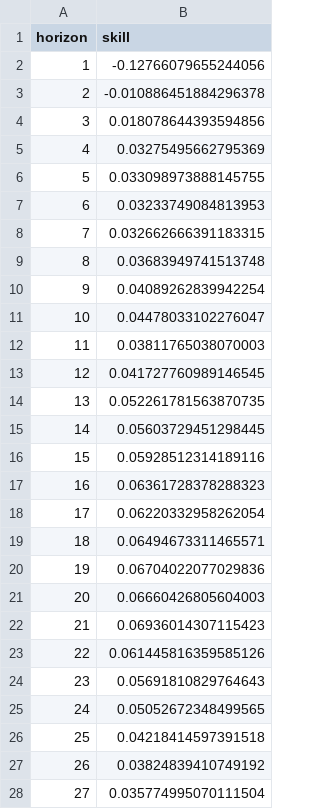
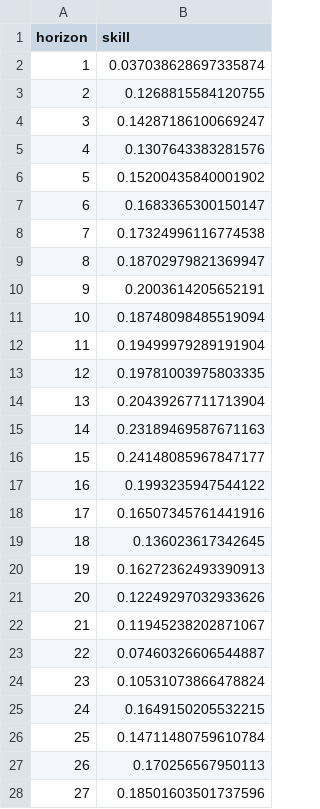
Before and after one commit to EduIntellect/paper2H, a CSV file: results/wind_skill.csv, drawn as a sheet; only a part is shown; the diff covers the shown part only.

Commit message:
Update wind domain to canonical LightGBM comparable result

```diff
--- a/results/wind_skill.csv
+++ b/results/wind_skill.csv
@@ -1,28 +1,28 @@
 horizon,skill
-1,-0.12766079655244056
-2,-0.010886451884296378
-3,0.018078644393594856
-4,0.03275495662795369
-5,0.033098973888145755
-6,0.03233749084813953
-7,0.032662666391183315
-8,0.03683949741513748
-9,0.04089262839942254
-10,0.04478033102276047
-11,0.03811765038070003
-12,0.041727760989146545
-13,0.052261781563870735
-14,0.05603729451298445
-15,0.05928512314189116
-16,0.06361728378288323
-17,0.06220332958262054
-18,0.06494673311465571
-19,0.06704022077029836
-20,0.06660426805604003
-21,0.06936014307115423
-22,0.061445816359585126
-23,0.05691810829764643
-24,0.05052672348499565
-25,0.04218414597391518
-26,0.03824839410749192
-27,0.035774995070111504
+1,0.037038628697335874
+2,0.1268815584120755
+3,0.14287186100669247
+4,0.1307643383281576
+5,0.15200435840001902
+6,0.1683365300150147
+7,0.17324996116774538
+8,0.18702979821369947
+9,0.2003614205652191
+10,0.18748098485519094
+11,0.19499979289191904
+12,0.19781003975803335
+13,0.20439267711713904
+14,0.23189469587671163
+15,0.24148085967847177
+16,0.1993235947544122
+17,0.16507345761441916
+18,0.136023617342645
+19,0.16272362493390913
+20,0.12249297032933626
+21,0.11945238202871067
+22,0.07460326606544887
+23,0.10531073866478824
+24,0.1649150205532215
+25,0.14711480759610784
+26,0.170256567950113
+27,0.18501603501737596
```
Also changed, not shown: 21 edited cells elsewhere in this file, results/wind_errors.csv, 5 other files.
